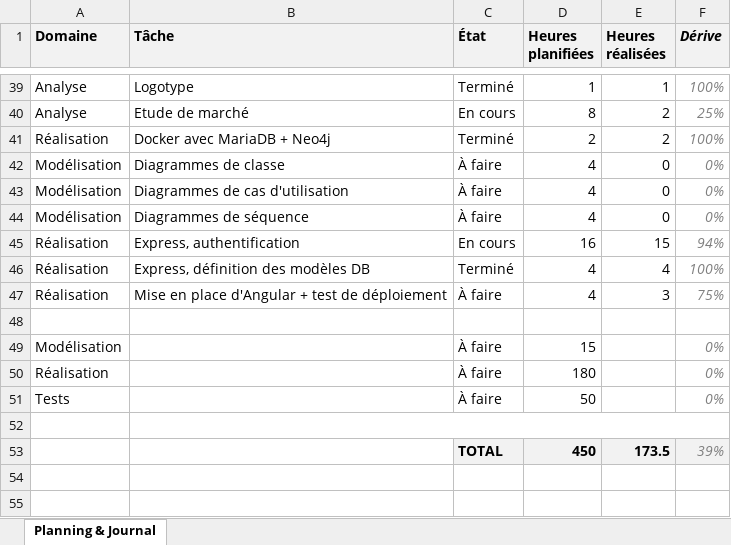
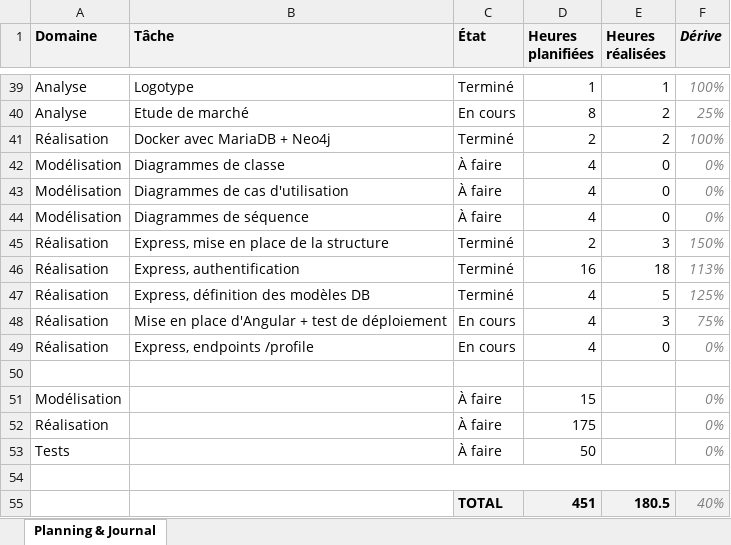
Before and after one commit to weevood/HEIG-MoonFish, an Excel workbook: 2.Documentation/Annexes/TB_Planning_Alt-Thibaud.xlsx, sheet Planning & Journal, drawn as a sheet; only a part is shown, gaps mark what is left out; values as stored, in another font and other column widths than the file's, no borders; conditional formats not drawn; removed rows and columns are numbered as before the commit, all else as after; the diff names each change by its address in the sheet, - before the commit and + after, or states it on an @@ line.

```diff
--- a/2.Documentation/Annexes/TB_Planning_Alt-Thibaud.xlsx (sheet Planning & Journal)
+++ b/2.Documentation/Annexes/TB_Planning_Alt-Thibaud.xlsx (sheet Planning & Journal)
+row 45: Réalisation | Express, mise en place de la structure | Terminé | 2 | 3 | 150%
-C46 (État): En cours
+C46 (État): Terminé
-E46 (Heures réalisées): 15
+E46 (Heures réalisées): 18
-F46 (Dérive): 94%
+F46 (Dérive): 113%
-E47 (Heures réalisées): 4
+E47 (Heures réalisées): 5
-F47 (Dérive): 100%
+F47 (Dérive): 125%
-C48 (État): À faire
+C48 (État): En cours
+row 49: Réalisation | Express, endpoints /profile | En cours | 4 | 0 | 0%
-D52 (Heures planifiées): 180
+D52 (Heures planifiées): 175
-row 53:  |  | TOTAL | 450 | 173.5 | 39%
+row 55:  |  | TOTAL | 451 | 180.5 | 40%
```
Also changed, not shown: formulas that keep their value, 1 other file.
